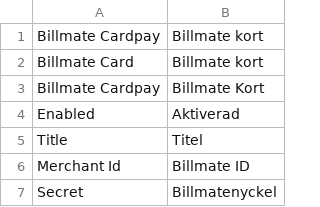
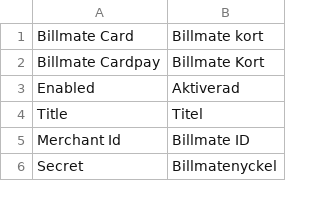
Before and after one commit to Billmate/magento, a CSV file: app/locale/sv_SE/Billmate_Cardpay.csv, drawn as a sheet; only a part is shown; the diff names each change by its address in the sheet, - before the commit and + after, or states it on an @@ line.

Commit message:
Some Translation fixes and Billmate.php update

```diff
--- a/app/locale/sv_SE/Billmate_Cardpay.csv
+++ b/app/locale/sv_SE/Billmate_Cardpay.csv
-row 1: Billmate Cardpay | Billmate kort
```
Also changed, not shown: app/locale/sv_SE/Billmate_Bankpay.csv, app/locale/sv_SE/Billmate_PartPayment.csv, 2 other files.
